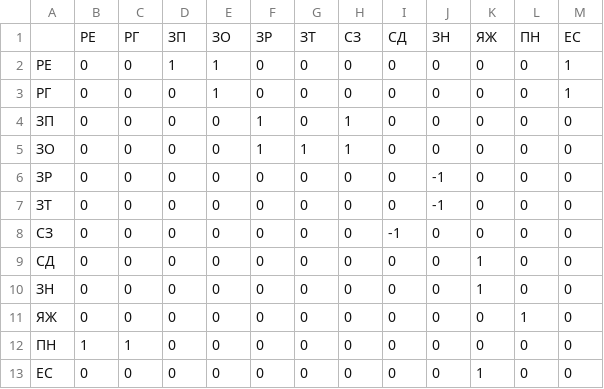
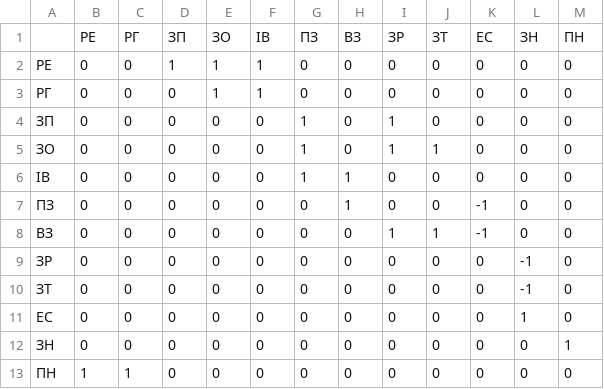
Before and after one commit to Metadorius/lab2eco, a CSV file: graph.csv, drawn as a sheet.

Commit message:
Updated graph

```diff
--- a/graph.csv
+++ b/graph.csv
@@ -1,13 +1,13 @@
-;РЕ;РГ;ЗП;ЗО;ЗР;ЗТ;СЗ;СД;ЗН;ЯЖ;ПН;ЕС
-РЕ;0;0;1;1;0;0;0;0;0;0;0;1
-РГ;0;0;0;1;0;0;0;0;0;0;0;1
-ЗП;0;0;0;0;1;0;1;0;0;0;0;0
-ЗО;0;0;0;0;1;1;1;0;0;0;0;0
-ЗР;0;0;0;0;0;0;0;0;-1;0;0;0
-ЗТ;0;0;0;0;0;0;0;0;-1;0;0;0
-СЗ;0;0;0;0;0;0;0;-1;0;0;0;0
-СД;0;0;0;0;0;0;0;0;0;1;0;0
-ЗН;0;0;0;0;0;0;0;0;0;1;0;0
-ЯЖ;0;0;0;0;0;0;0;0;0;0;1;0
+;РЕ;РГ;ЗП;ЗО;ІВ;ПЗ;ВЗ;ЗР;ЗТ;ЕС;ЗН;ПН
+РЕ;0;0;1;1;1;0;0;0;0;0;0;0
+РГ;0;0;0;1;1;0;0;0;0;0;0;0
+ЗП;0;0;0;0;0;1;0;1;0;0;0;0
+ЗО;0;0;0;0;0;1;0;1;1;0;0;0
+ІВ;0;0;0;0;0;1;1;0;0;0;0;0
+ПЗ;0;0;0;0;0;0;1;0;0;-1;0;0
+ВЗ;0;0;0;0;0;0;0;1;1;-1;0;0
+ЗР;0;0;0;0;0;0;0;0;0;0;-1;0
+ЗТ;0;0;0;0;0;0;0;0;0;0;-1;0
+ЕС;0;0;0;0;0;0;0;0;0;0;1;0
+ЗН;0;0;0;0;0;0;0;0;0;0;0;1
 ПН;1;1;0;0;0;0;0;0;0;0;0;0
-ЕС;0;0;0;0;0;0;0;0;0;1;0;0
```
Also changed, not shown: 1 other file.
